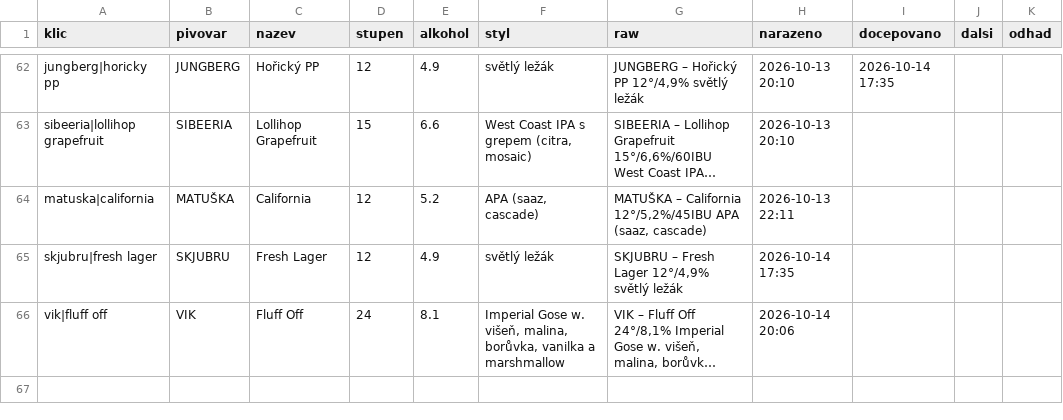
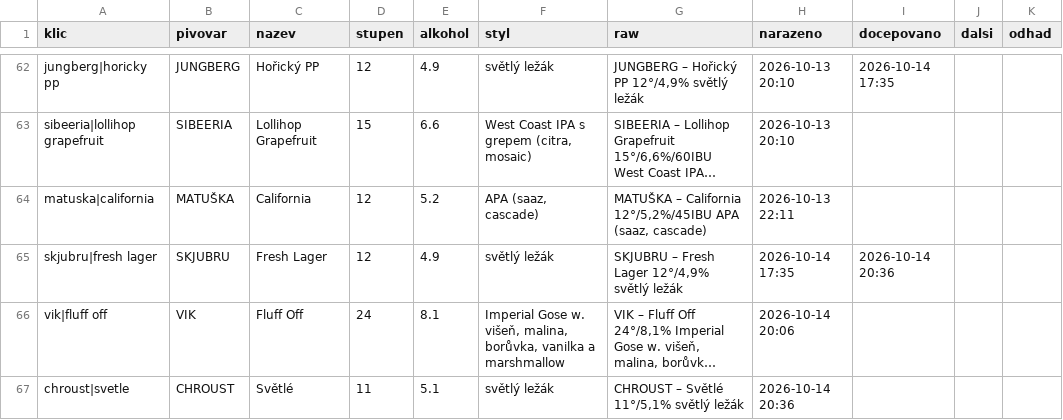
Before and after one commit to romankokos1/gal, a CSV file: data/galerie/historie.csv, drawn as a sheet; only a part is shown, gaps mark what is left out; long unchanged cells end in …; the diff names each change by its address in the sheet, - before the commit and + after, or states it on an @@ line.

```diff
--- a/data/galerie/historie.csv
+++ b/data/galerie/historie.csv
-I65 (docepovano): (empty)
+I65 (docepovano): 2026-10-14 20:36
+row 67: chroust|svetle | CHROUST | Světlé | 11 | 5.1 | světlý ležák | CHROUST – Světlé 11°/5,1% světlý ležák | 2026-10-14 20:36
```
Also changed, not shown: 4 other files.
